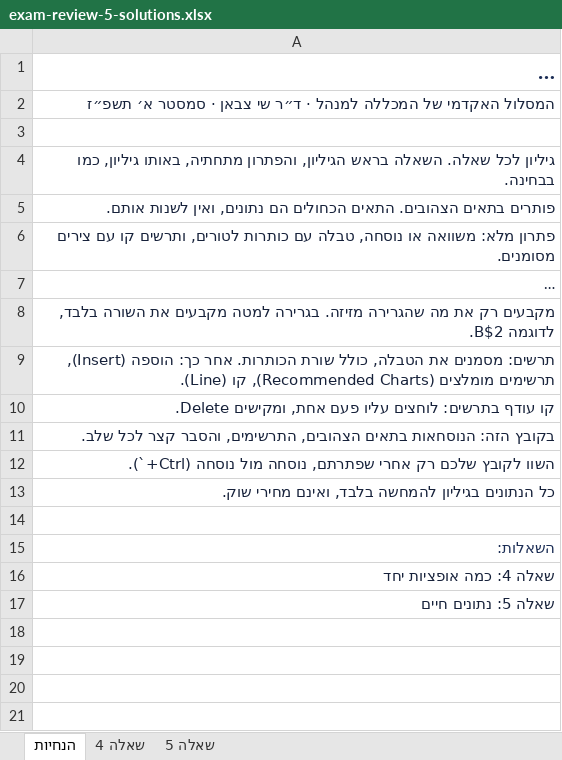
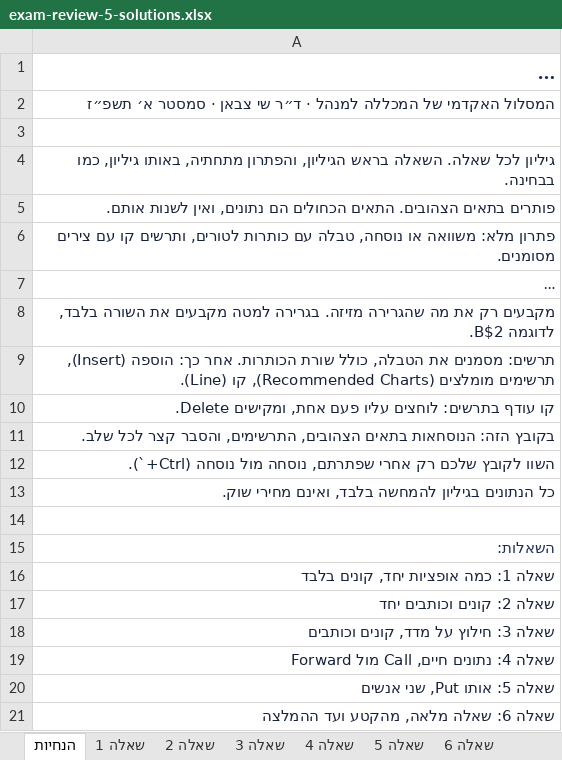
Before and after one commit to shaytsaban/options-financial-instruments, an Excel workbook: materials/exam-review-5-solutions.xlsx, sheet הנחיות, drawn as a sheet; long unchanged cells end in …; values as stored, in another font and other column widths than the file's, no borders; the diff names each change by its address in the sheet, - before the commit and + after, or states it on an @@ line.

```diff
--- a/materials/exam-review-5-solutions.xlsx (sheet הנחיות)
+++ b/materials/exam-review-5-solutions.xlsx (sheet הנחיות)
+sheet tab: שאלה 1
+sheet tab: שאלה 2
+sheet tab: שאלה 3
+sheet tab: שאלה 6
-A16: שאלה 4: כמה אופציות יחד
+A16: שאלה 1: כמה אופציות יחד, קונים בלבד
-A17: שאלה 5: נתונים חיים
+A17: שאלה 2: קונים וכותבים יחד
+row 18: שאלה 3: חילוץ על מדד, קונים וכותבים
+row 19: שאלה 4: נתונים חיים, Call מול Forward
+row 20: שאלה 5: אותו Put, שני אנשים
+row 21: שאלה 6: שאלה מלאה, מהקטע ועד ההמלצה
```
Also changed, not shown: sheet שאלה 4, sheet שאלה 5, charts or pictures, materials/exam-review-5.xlsx, materials/self-practice-5-solutions.xlsx, 18 other files.
